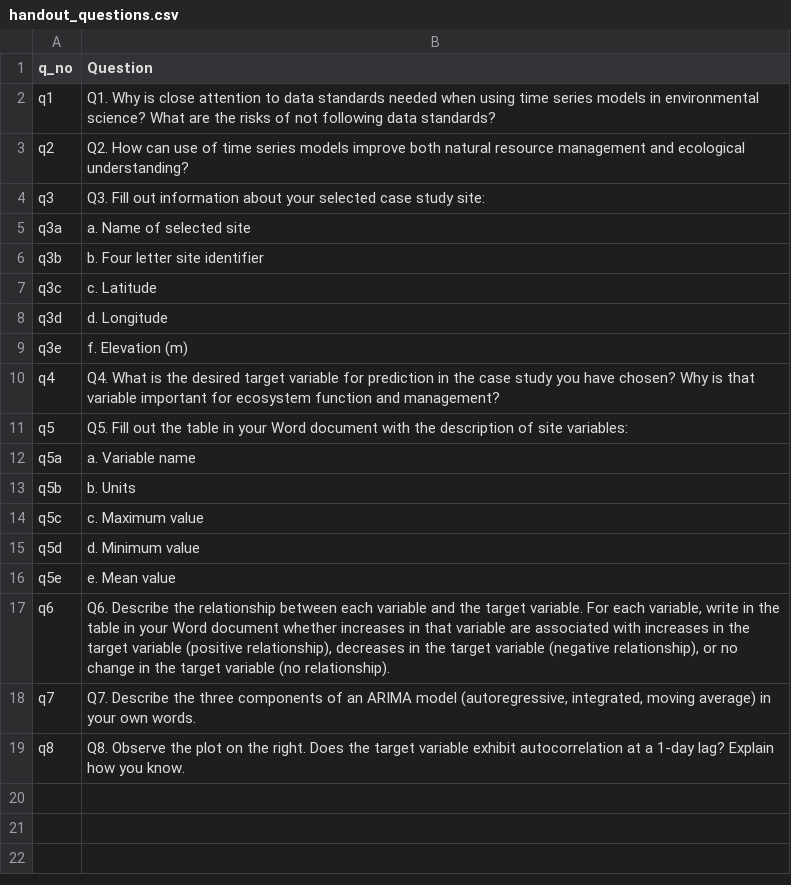
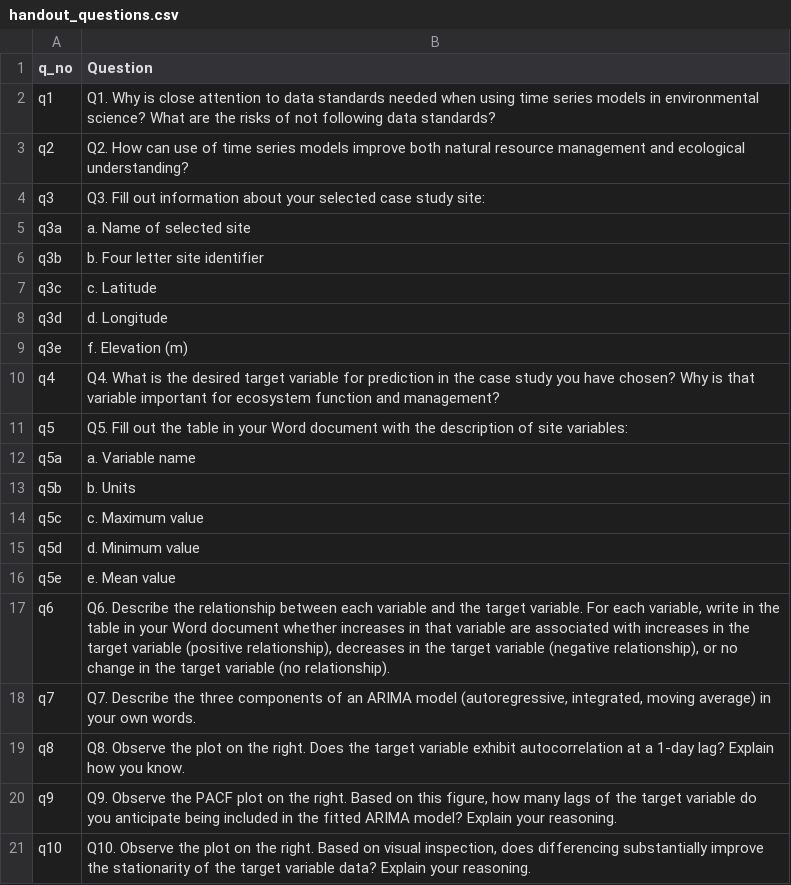
Before and after one commit to MacrosystemsEDDIE/module11, a CSV file: app/data/handout_questions.csv, drawn as a sheet.

```diff
--- a/app/data/handout_questions.csv
+++ b/app/data/handout_questions.csv
@@ -19 +19,3 @@ q7,"Q7. Describe the three components of an ARIMA model (autoregressive, integra
 q8,Q8. Observe the plot on the right. Does the target variable exhibit autocorrelation at a 1-day lag? Explain how you know.
+q9,"Q9. Observe the PACF plot on the right. Based on this figure, how many lags of the target variable do you anticipate being included in the fitted ARIMA model? Explain your reasoning."
+q10,"Q10. Observe the plot on the right. Based on visual inspection, does differencing substantially improve the stationarity of the target variable data? Explain your reasoning."
```
Also changed, not shown: 3 other files.
